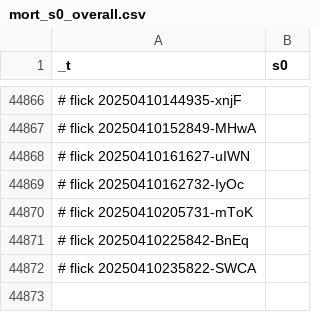
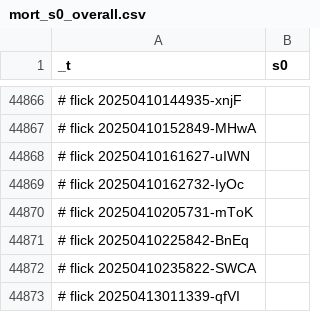
Before and after one commit to abikesa/hologram, a CSV file: kitabo/ensi/testbin/test3/assets/csv/mort_s0_overall.csv, drawn as a sheet; only a part is shown, gaps mark what is left out.

Commit message:
kitabo/ensi/testbin/test3/assets/csv/mort_s0_overall.csv

```diff
--- a/kitabo/ensi/testbin/test3/assets/csv/mort_s0_overall.csv
+++ b/kitabo/ensi/testbin/test3/assets/csv/mort_s0_overall.csv
@@ -44872 +44872,2 @@ _t,s0
 # flick 20250410235822-SWCA
+# flick 20250413011339-qfVI
```
